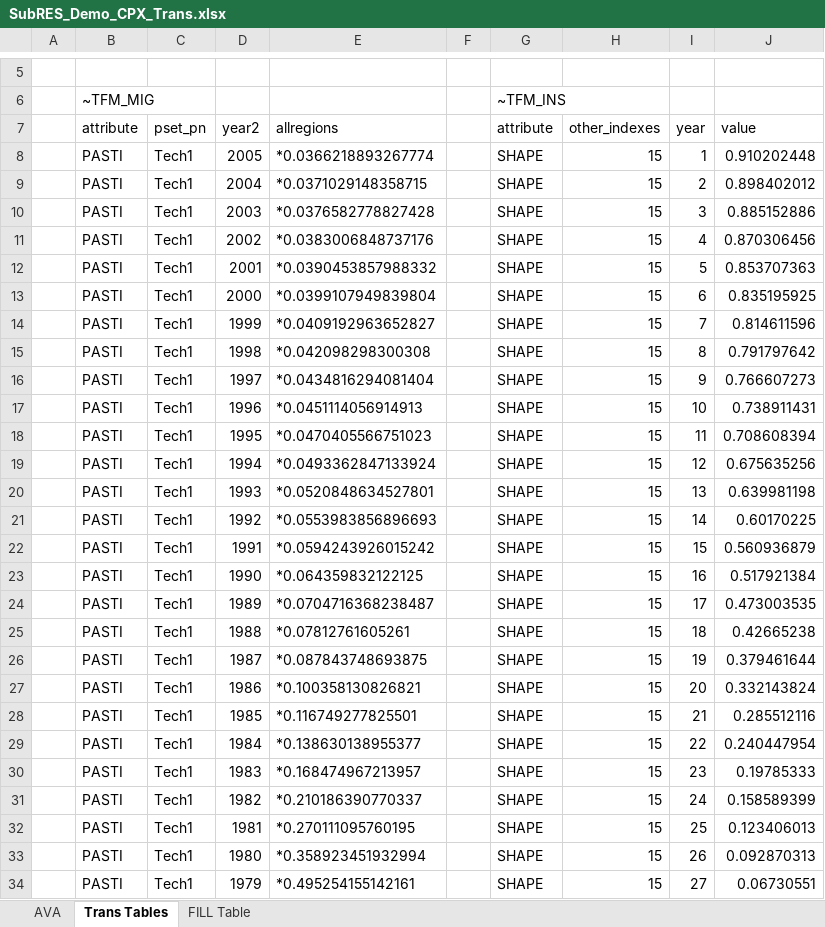
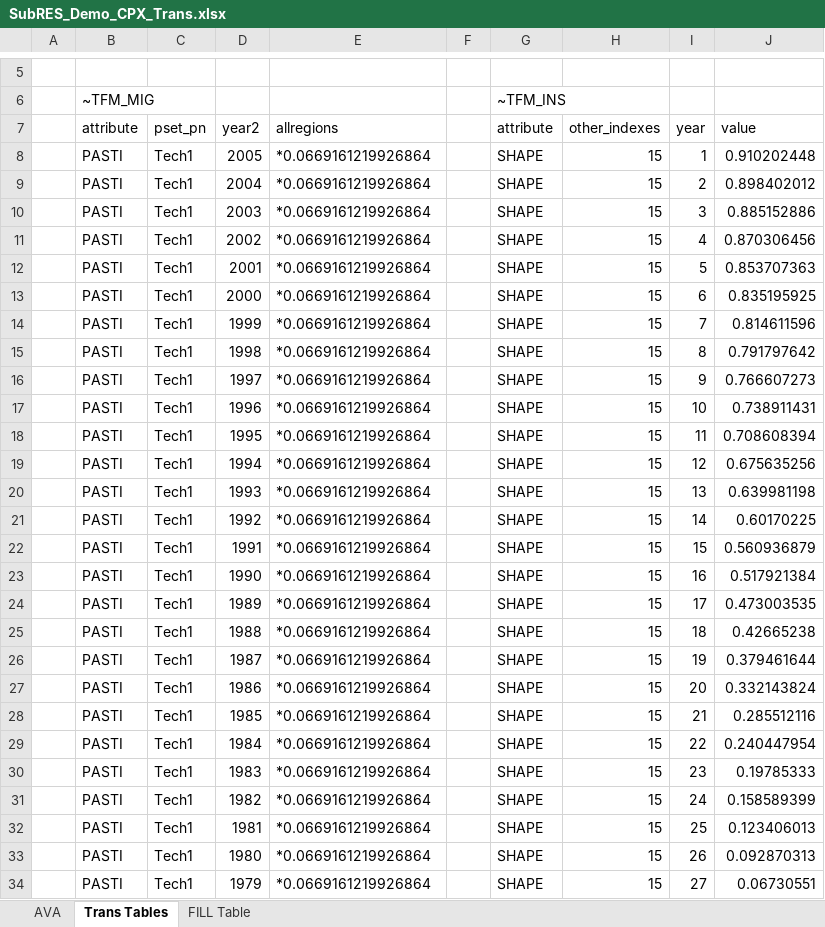
Before and after one commit to kanors-emr/Model_Demo_Adv_Veda, an Excel workbook: SubRES_TMPL/SubRES_Demo_CPX_Trans.xlsx, sheet Trans Tables, drawn as a sheet; only a part is shown, gaps mark what is left out; values as stored, in another font and other column widths than the file's, no borders; the diff covers the shown part only; the diff names each change by its address in the sheet, - before the commit and + after, or states it on an @@ line.

Commit message:
all cases of cmdf_

```diff
--- a/SubRES_TMPL/SubRES_Demo_CPX_Trans.xlsx (sheet Trans Tables)
+++ b/SubRES_TMPL/SubRES_Demo_CPX_Trans.xlsx (sheet Trans Tables)
-E8 (allregions): *0.0366218893267774
+E8 (allregions): *0.0669161219926864
-E9 (allregions): *0.0371029148358715
+E9 (allregions): *0.0669161219926864
-E10 (allregions): *0.0376582778827428
+E10 (allregions): *0.0669161219926864
-E11 (allregions): *0.0383006848737176
+E11 (allregions): *0.0669161219926864
-E12 (allregions): *0.0390453857988332
+E12 (allregions): *0.0669161219926864
-E13 (allregions): *0.0399107949839804
+E13 (allregions): *0.0669161219926864
-E14 (allregions): *0.0409192963652827
+E14 (allregions): *0.0669161219926864
-E15 (allregions): *0.042098298300308
+E15 (allregions): *0.0669161219926864
-E16 (allregions): *0.0434816294081404
+E16 (allregions): *0.0669161219926864
-E17 (allregions): *0.0451114056914913
+E17 (allregions): *0.0669161219926864
-E18 (allregions): *0.0470405566751023
+E18 (allregions): *0.0669161219926864
-E19 (allregions): *0.0493362847133924
+E19 (allregions): *0.0669161219926864
-E20 (allregions): *0.0520848634527801
+E20 (allregions): *0.0669161219926864
-E21 (allregions): *0.0553983856896693
+E21 (allregions): *0.0669161219926864
-E22 (allregions): *0.0594243926015242
+E22 (allregions): *0.0669161219926864
-E23 (allregions): *0.064359832122125
+E23 (allregions): *0.0669161219926864
-E24 (allregions): *0.0704716368238487
+E24 (allregions): *0.0669161219926864
-E25 (allregions): *0.07812761605261
+E25 (allregions): *0.0669161219926864
-E26 (allregions): *0.087843748693875
+E26 (allregions): *0.0669161219926864
-E27 (allregions): *0.100358130826821
+E27 (allregions): *0.0669161219926864
-E28 (allregions): *0.116749277825501
+E28 (allregions): *0.0669161219926864
-E29 (allregions): *0.138630138955377
+E29 (allregions): *0.0669161219926864
-E30 (allregions): *0.168474967213957
+E30 (allregions): *0.0669161219926864
-E31 (allregions): *0.210186390770337
+E31 (allregions): *0.0669161219926864
-E32 (allregions): *0.270111095760195
+E32 (allregions): *0.0669161219926864
-E33 (allregions): *0.358923451932994
+E33 (allregions): *0.0669161219926864
-E34 (allregions): *0.495254155142161
+E34 (allregions): *0.0669161219926864
```
Also changed, not shown: 3 edited cells elsewhere in this sheet.
